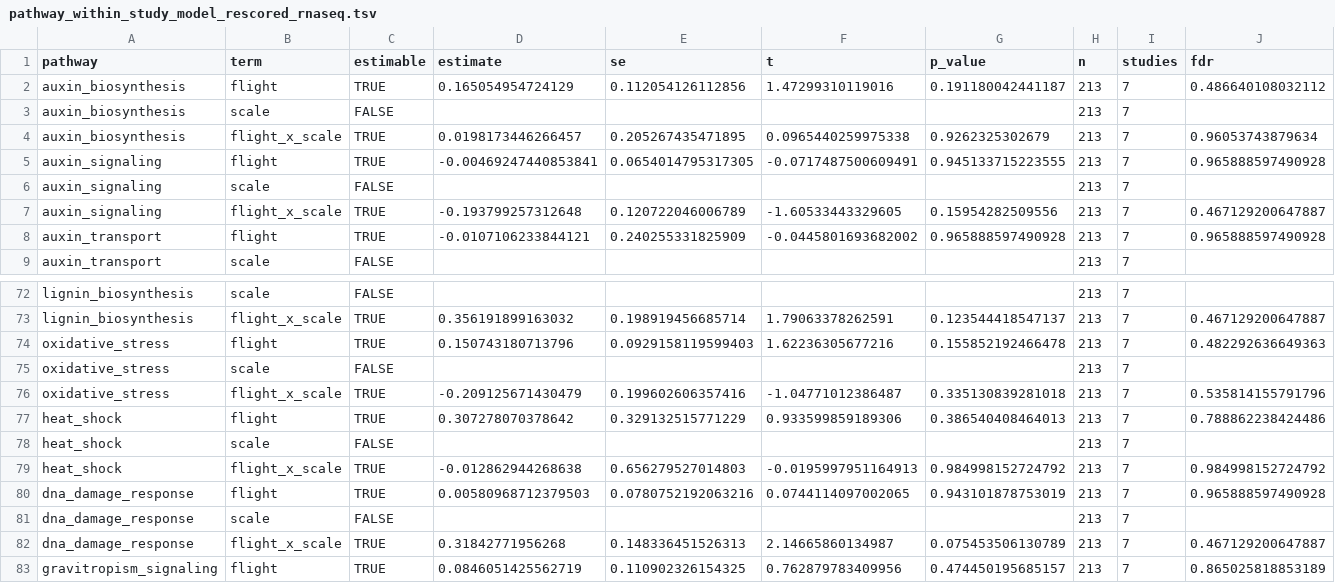
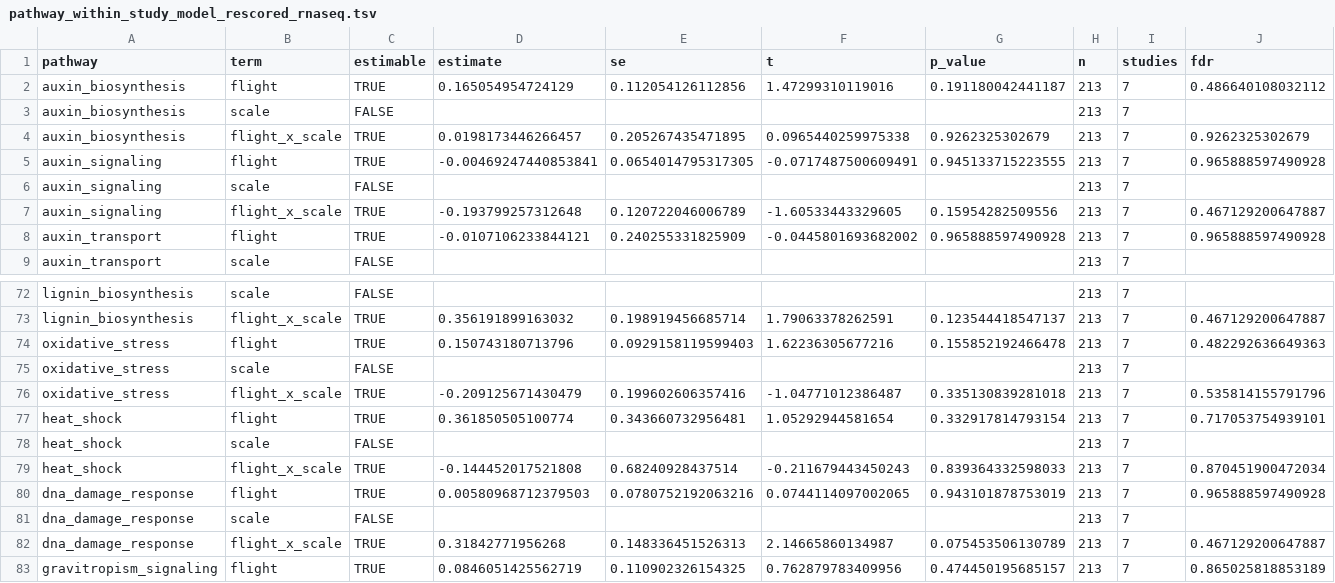
Before and after one commit to dr-richard-barker/Airflow_omics, a TSV file: tables/reanalysis_2026-10/followups/pathway_within_study_model_rescored_rnaseq.tsv, drawn as a sheet; only a part is shown, gaps mark what is left out.

```diff
--- a/tables/reanalysis_2026-10/followups/pathway_within_study_model_rescored_rnaseq.tsv
+++ b/tables/reanalysis_2026-10/followups/pathway_within_study_model_rescored_rnaseq.tsv
@@ -3,3 +3,3 @@ auxin_biosynthesis	flight	TRUE	0.165054954724129	0.112054126112856	1.47299310119
 auxin_biosynthesis	scale	FALSE					213	7	
-auxin_biosynthesis	flight_x_scale	TRUE	0.0198173446266457	0.205267435471895	0.0965440259975338	0.9262325302679	213	7	0.96053743879634
+auxin_biosynthesis	flight_x_scale	TRUE	0.0198173446266457	0.205267435471895	0.0965440259975338	0.9262325302679	213	7	0.9262325302679
 auxin_signaling	flight	TRUE	-0.00469247440853841	0.0654014795317305	-0.0717487500609491	0.945133715223555	213	7	0.965888597490928
@@ -76,5 +76,5 @@ oxidative_stress	scale	FALSE					213	7
 oxidative_stress	flight_x_scale	TRUE	-0.209125671430479	0.199602606357416	-1.04771012386487	0.335130839281018	213	7	0.535814155791796
-heat_shock	flight	TRUE	0.307278070378642	0.329132515771229	0.933599859189306	0.386540408464013	213	7	0.788862238424486
+heat_shock	flight	TRUE	0.361850505100774	0.343660732956481	1.05292944581654	0.332917814793154	213	7	0.717053754939101
 heat_shock	scale	FALSE					213	7	
-heat_shock	flight_x_scale	TRUE	-0.012862944268638	0.656279527014803	-0.0195997951164913	0.984998152724792	213	7	0.984998152724792
+heat_shock	flight_x_scale	TRUE	-0.144452017521808	0.68240928437514	-0.211679443450243	0.839364332598033	213	7	0.870451900472034
 dna_damage_response	flight	TRUE	0.00580968712379503	0.0780752192063216	0.0744114097002065	0.943101878753019	213	7	0.965888597490928
```
Also changed, not shown: tables/reanalysis_2026-10/followups/pathway_scores_within_study.tsv, tables/reanalysis_2026-10/followups/pathway_within_study_model_rescored.tsv, 10 other files.
